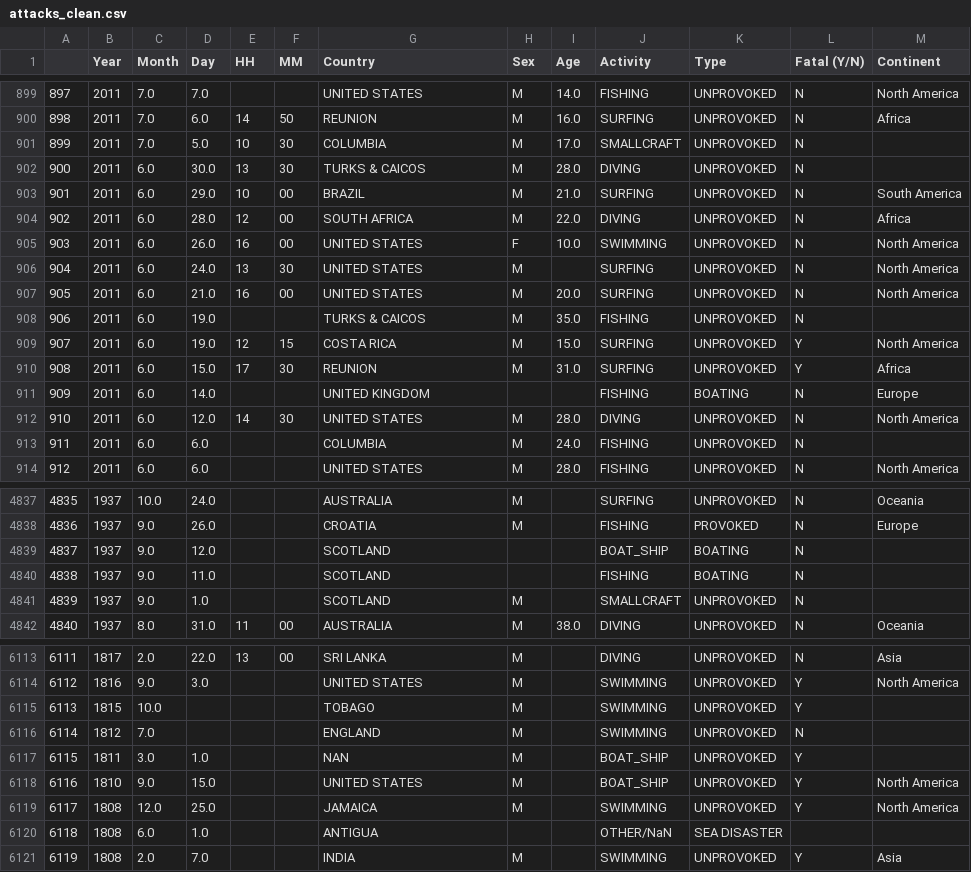
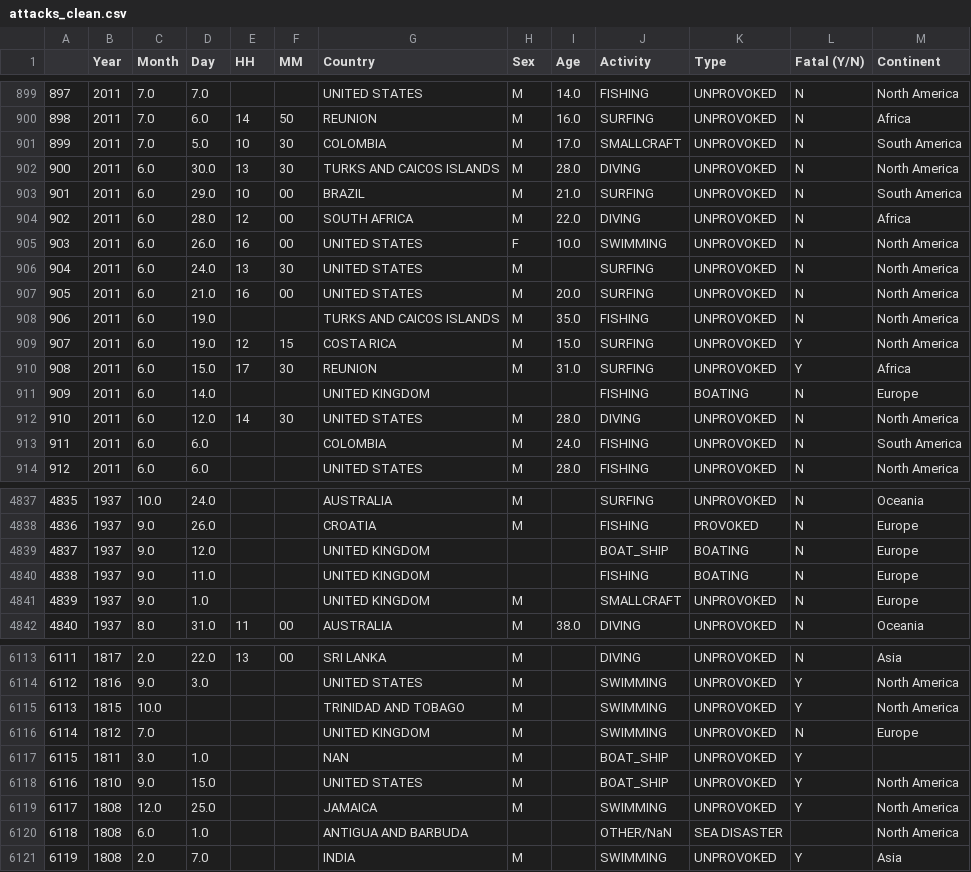
Before and after one commit to EduOporto/ironhack-projects, a CSV file: pandas-project/attacks_clean.csv, drawn as a sheet; only a part is shown, gaps mark what is left out; the diff covers the shown part only.

```diff
--- a/pandas-project/attacks_clean.csv
+++ b/pandas-project/attacks_clean.csv
@@ -900,4 +900,4 @@
 898,2011,7.0,6.0,14,50,REUNION,M,16.0,SURFING,UNPROVOKED,N,Africa
-899,2011,7.0,5.0,10,30,COLUMBIA,M,17.0,SMALLCRAFT,UNPROVOKED,N,
-900,2011,6.0,30.0,13,30,TURKS & CAICOS,M,28.0,DIVING,UNPROVOKED,N,
+899,2011,7.0,5.0,10,30,COLOMBIA,M,17.0,SMALLCRAFT,UNPROVOKED,N,South America
+900,2011,6.0,30.0,13,30,TURKS AND CAICOS ISLANDS,M,28.0,DIVING,UNPROVOKED,N,North America
 901,2011,6.0,29.0,10,00,BRAZIL,M,21.0,SURFING,UNPROVOKED,N,South America
@@ -907,3 +907,3 @@
 905,2011,6.0,21.0,16,00,UNITED STATES,M,20.0,SURFING,UNPROVOKED,N,North America
-906,2011,6.0,19.0,,,TURKS & CAICOS,M,35.0,FISHING,UNPROVOKED,N,
+906,2011,6.0,19.0,,,TURKS AND CAICOS ISLANDS,M,35.0,FISHING,UNPROVOKED,N,North America
 907,2011,6.0,19.0,12,15,COSTA RICA,M,15.0,SURFING,UNPROVOKED,Y,North America
@@ -912,3 +912,3 @@
 910,2011,6.0,12.0,14,30,UNITED STATES,M,28.0,DIVING,UNPROVOKED,N,North America
-911,2011,6.0,6.0,,,COLUMBIA,M,24.0,FISHING,UNPROVOKED,N,
+911,2011,6.0,6.0,,,COLOMBIA,M,24.0,FISHING,UNPROVOKED,N,South America
 912,2011,6.0,6.0,,,UNITED STATES,M,28.0,FISHING,UNPROVOKED,N,North America
@@ -4838,5 +4838,5 @@
 4836,1937,9.0,26.0,,,CROATIA,M,,FISHING,PROVOKED,N,Europe
-4837,1937,9.0,12.0,,,SCOTLAND,,,BOAT_SHIP,BOATING,N,
-4838,1937,9.0,11.0,,,SCOTLAND,,,FISHING,BOATING,N,
-4839,1937,9.0,1.0,,,SCOTLAND,M,,SMALLCRAFT,UNPROVOKED,N,
+4837,1937,9.0,12.0,,,UNITED KINGDOM,,,BOAT_SHIP,BOATING,N,Europe
+4838,1937,9.0,11.0,,,UNITED KINGDOM,,,FISHING,BOATING,N,Europe
+4839,1937,9.0,1.0,,,UNITED KINGDOM,M,,SMALLCRAFT,UNPROVOKED,N,Europe
 4840,1937,8.0,31.0,11,00,AUSTRALIA,M,38.0,DIVING,UNPROVOKED,N,Oceania
@@ -6114,4 +6114,4 @@
 6112,1816,9.0,3.0,,,UNITED STATES,M,,SWIMMING,UNPROVOKED,Y,North America
-6113,1815,10.0,,,,TOBAGO,M,,SWIMMING,UNPROVOKED,Y,
-6114,1812,7.0,,,,ENGLAND,M,,SWIMMING,UNPROVOKED,N,
+6113,1815,10.0,,,,TRINIDAD AND TOBAGO,M,,SWIMMING,UNPROVOKED,Y,North America
+6114,1812,7.0,,,,UNITED KINGDOM,M,,SWIMMING,UNPROVOKED,N,Europe
 6115,1811,3.0,1.0,,,NAN,M,,BOAT_SHIP,UNPROVOKED,Y,
@@ -6119,3 +6119,3 @@
 6117,1808,12.0,25.0,,,JAMAICA,M,,SWIMMING,UNPROVOKED,Y,North America
-6118,1808,6.0,1.0,,,ANTIGUA,,,OTHER/NaN,SEA DISASTER,,
+6118,1808,6.0,1.0,,,ANTIGUA AND BARBUDA,,,OTHER/NaN,SEA DISASTER,,North America
 6119,1808,2.0,7.0,,,INDIA,M,,SWIMMING,UNPROVOKED,Y,Asia
```
Also changed, not shown: 168 edited cells elsewhere in this file, 9 other files.
